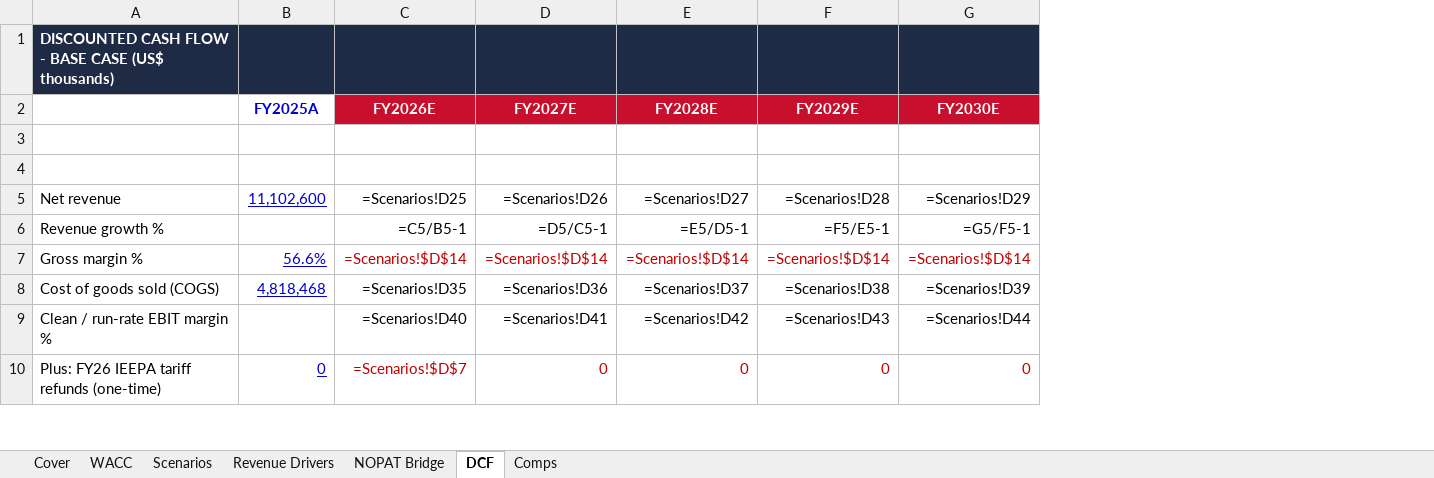
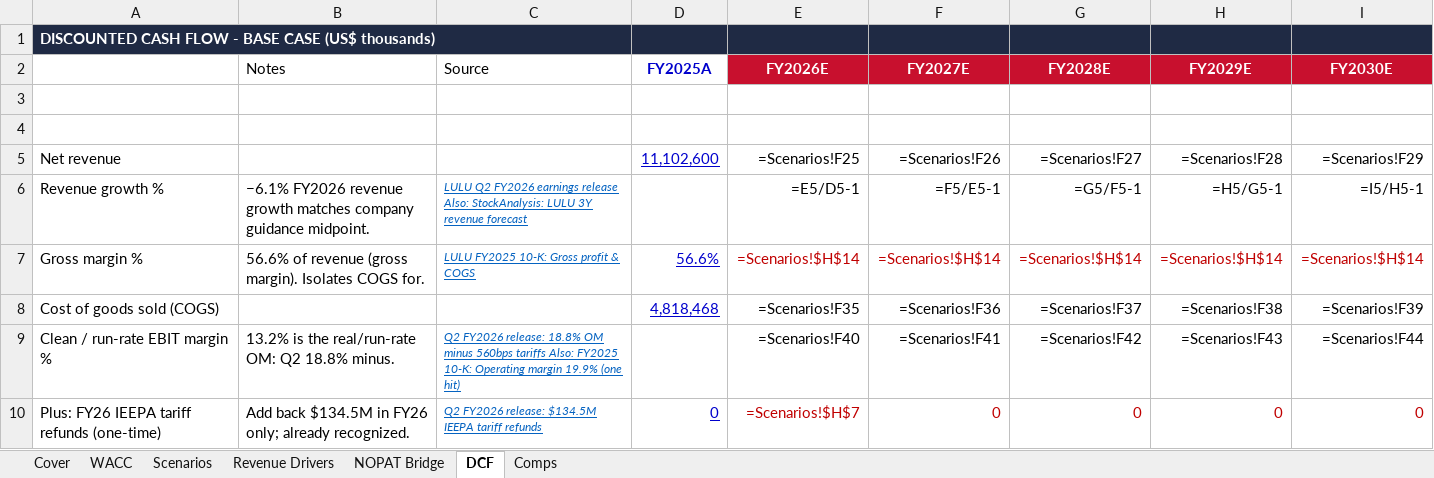
Before and after one commit to vengeanceaiUSC/RM, an Excel workbook: LULU/unbeiesgbar_final.xlsx, sheet DCF, drawn as a sheet; only a part is shown; values as stored, in another font and other column widths than the file's, no borders; formulas without a stored value are shown as written; addresses are those after the commit; the diff covers the shown part only; the diff names each change by its address in the sheet, - before the commit and + after, or states it on an @@ line.

```diff
--- a/LULU/unbeiesgbar_final.xlsx (sheet DCF)
+++ b/LULU/unbeiesgbar_final.xlsx (sheet DCF)
+column B (Notes), rows 6-10: −6.1% FY2026 revenue growth matches company guidance midpoint. | 56.6% of revenue (gross margin). Isolates COGS for. |  | 13.2% is the real/run-rate OM: Q2 18.8% minus. | Add back $134.5M in FY26 only; already recognized.
+column C (Source), rows 6-10: LULU Q2 FY2026 earnings release Also: StockAnalysis: LULU 3Y revenue forecast | LULU FY2025 10-K: Gross profit & COGS |  | Q2 FY2026 release: 18.8% OM minus 560bps tariffs Also: FY2025 10-K: Operating margin 19.9% (one hit) | Q2 FY2026 release: $134.5M IEEPA tariff refunds
-E5 (FY2026E): =Scenarios!D25
+E5 (FY2026E): =Scenarios!F25
-F5 (FY2027E): =Scenarios!D26
+F5 (FY2027E): =Scenarios!F26
-G5 (FY2028E): =Scenarios!D27
+G5 (FY2028E): =Scenarios!F27
-H5 (FY2029E): =Scenarios!D28
+H5 (FY2029E): =Scenarios!F28
-I5 (FY2030E): =Scenarios!D29
+I5 (FY2030E): =Scenarios!F29
-E6 (FY2026E): =C5/B5-1
+E6 (FY2026E): =E5/D5-1
-F6 (FY2027E): =D5/C5-1
+F6 (FY2027E): =F5/E5-1
-G6 (FY2028E): =E5/D5-1
+G6 (FY2028E): =G5/F5-1
-H6 (FY2029E): =F5/E5-1
+H6 (FY2029E): =H5/G5-1
-I6 (FY2030E): =G5/F5-1
+I6 (FY2030E): =I5/H5-1
-E7 (FY2026E): =Scenarios!$D$14
+E7 (FY2026E): =Scenarios!$H$14
-F7 (FY2027E): =Scenarios!$D$14
+F7 (FY2027E): =Scenarios!$H$14
-G7 (FY2028E): =Scenarios!$D$14
+G7 (FY2028E): =Scenarios!$H$14
-H7 (FY2029E): =Scenarios!$D$14
+H7 (FY2029E): =Scenarios!$H$14
-I7 (FY2030E): =Scenarios!$D$14
+I7 (FY2030E): =Scenarios!$H$14
-E8 (FY2026E): =Scenarios!D35
+E8 (FY2026E): =Scenarios!F35
-F8 (FY2027E): =Scenarios!D36
+F8 (FY2027E): =Scenarios!F36
-G8 (FY2028E): =Scenarios!D37
+G8 (FY2028E): =Scenarios!F37
-H8 (FY2029E): =Scenarios!D38
+H8 (FY2029E): =Scenarios!F38
-I8 (FY2030E): =Scenarios!D39
+I8 (FY2030E): =Scenarios!F39
-E9 (FY2026E): =Scenarios!D40
+E9 (FY2026E): =Scenarios!F40
-F9 (FY2027E): =Scenarios!D41
+F9 (FY2027E): =Scenarios!F41
-G9 (FY2028E): =Scenarios!D42
+G9 (FY2028E): =Scenarios!F42
-H9 (FY2029E): =Scenarios!D43
+H9 (FY2029E): =Scenarios!F43
-I9 (FY2030E): =Scenarios!D44
+I9 (FY2030E): =Scenarios!F44
-E10 (FY2026E): =Scenarios!$D$7
+E10 (FY2026E): =Scenarios!$H$7
```
Also changed, not shown: 222 edited cells elsewhere in this sheet, sheet NOPAT Bridge, sheet Scenarios, sheet Comps, sheet WACC, sheet Revenue Drivers, 1 other file.
